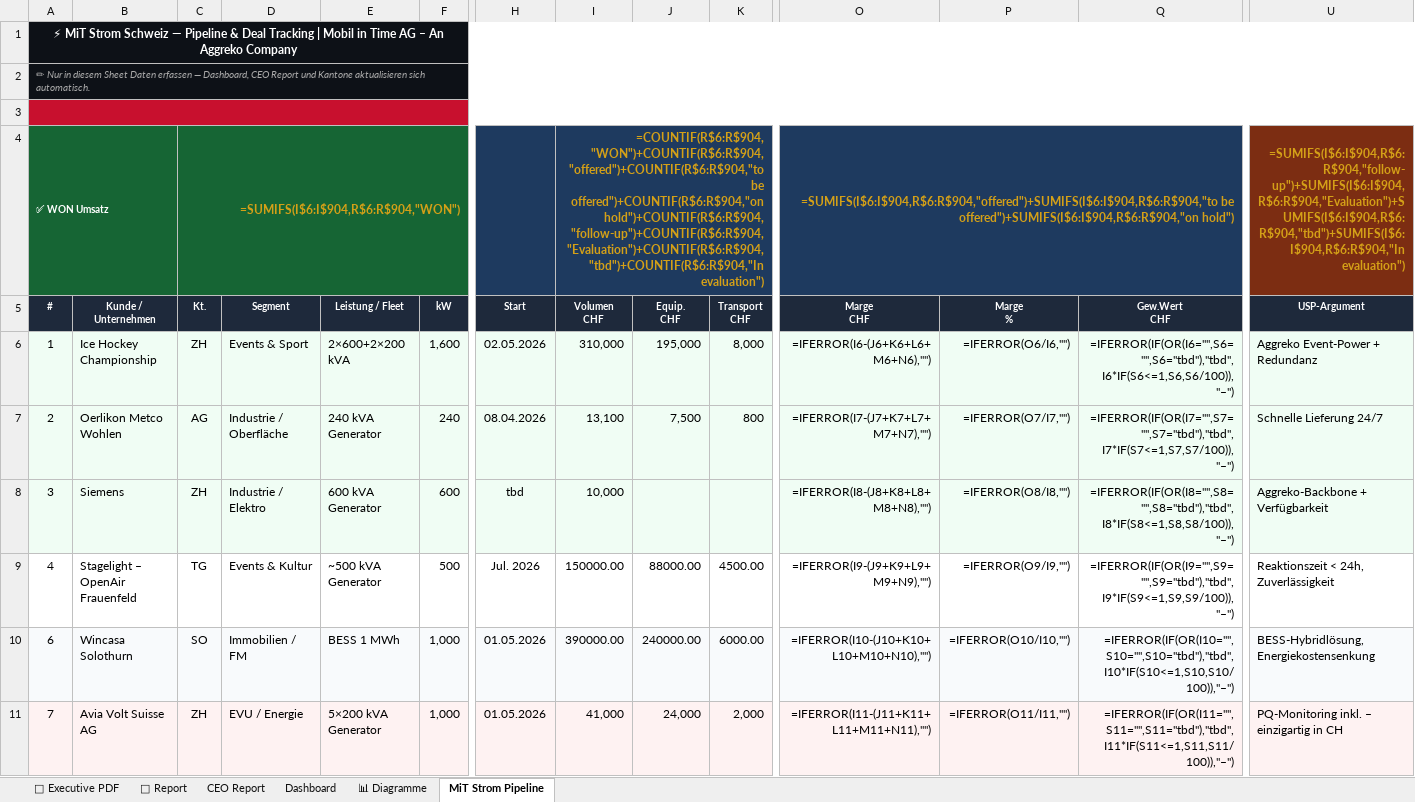
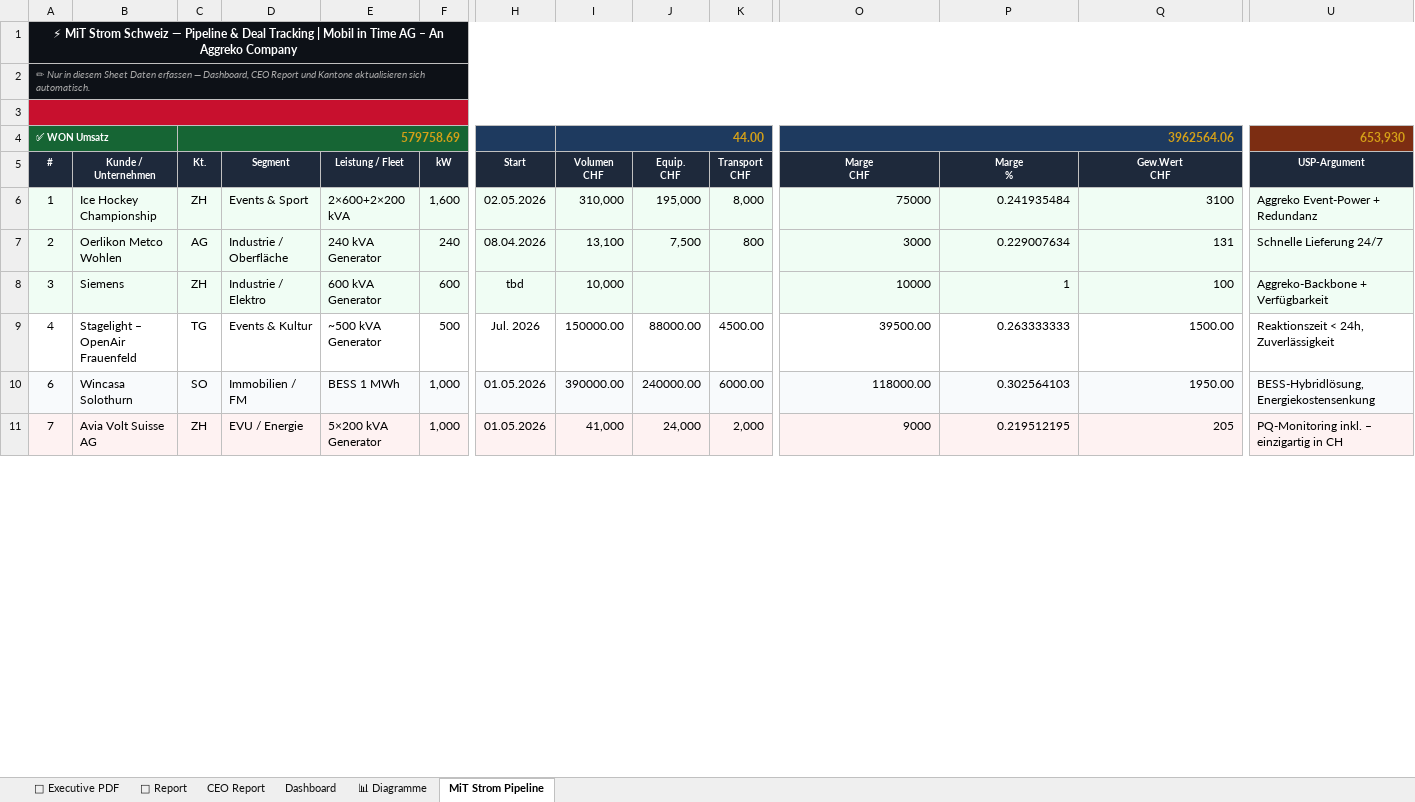
Before and after one commit to Ghostburaq/Burak, an Excel workbook: CH_MiT_Strom_Customer.xlsm, sheet MiT Strom Pipeline, drawn as a sheet; only a part is shown, gaps mark what is left out; values as stored, in another font and other column widths than the file's, no borders; formulas without a stored value are shown as written; charts and pictures and conditional formats not drawn; the diff covers the shown part only; the diff names each change by its address in the sheet, - before the commit and + after, or states it on an @@ line.

```diff
--- a/CH_MiT_Strom_Customer.xlsm (sheet MiT Strom Pipeline)
+++ b/CH_MiT_Strom_Customer.xlsm (sheet MiT Strom Pipeline)
-B1:U2 fill: none
+B1:U2 fill: #0D1117
-B3:U3 fill: none
+B3:U3 fill: #C8102E
-B4 fill: none
+B4 fill: #166534
-C4 (Kt.): =SUMIFS(I$6:I$904,R$6:R$904,"WON")
+C4 (Kt.): 579758.69
-D4:F4 fill: none
+D4:F4 fill: #166534
-H4 fill: none
+H4 fill: #1E3A5F
-I4 (Volumen CHF): =COUNTIF(R$6:R$904,"WON")+COUNTIF(R$6:R$904,"offered")+COUNTIF(R$6:R$904,"to be offered")+COUNTIF(R$6:R$904,"on hold")+COUNTIF(R$6:R$904,"follow-up")+COUNTIF(R$6:R$904,"Evaluation")+COUNTIF(R$6:R$904,"tbd")+COUNTIF(R$6:R$904,"In evaluation")
+I4 (Volumen CHF): 44.00
-J4:K4 fill: none
+J4:K4 fill: #1E3A5F
-O4 (Marge CHF): =SUMIFS(I$6:I$904,R$6:R$904,"offered")+SUMIFS(I$6:I$904,R$6:R$904,"to be offered")+SUMIFS(I$6:I$904,R$6:R$904,"on hold")
+O4 (Marge CHF): 3962564.06
-P4:Q4 fill: none
+P4:Q4 fill: #1E3A5F
-U4 (USP-Argument): =SUMIFS(I$6:I$904,R$6:R$904,"follow-up")+SUMIFS(I$6:I$904,R$6:R$904,"Evaluation")+SUMIFS(I$6:I$904,R$6:R$904,"tbd")+SUMIFS(I$6:I$904,R$6:R$904,"In evaluation")
+U4 (USP-Argument): 653,930
-O6 (Marge CHF): =IFERROR(I6-(J6+K6+L6+M6+N6),"")
+O6 (Marge CHF): 75000
-P6 (Marge %): =IFERROR(O6/I6,"")
+P6 (Marge %): 0.241935484
-Q6 (Gew.Wert CHF): =IFERROR(IF(OR(I6="",S6="",S6="tbd"),"tbd",I6*IF(S6<=1,S6,S6/100)),"–")
+Q6 (Gew.Wert CHF): 3100
-O7 (Marge CHF): =IFERROR(I7-(J7+K7+L7+M7+N7),"")
+O7 (Marge CHF): 3000
-P7 (Marge %): =IFERROR(O7/I7,"")
+P7 (Marge %): 0.229007634
-Q7 (Gew.Wert CHF): =IFERROR(IF(OR(I7="",S7="",S7="tbd"),"tbd",I7*IF(S7<=1,S7,S7/100)),"–")
+Q7 (Gew.Wert CHF): 131
-O8 (Marge CHF): =IFERROR(I8-(J8+K8+L8+M8+N8),"")
+O8 (Marge CHF): 10000
-P8 (Marge %): =IFERROR(O8/I8,"")
+P8 (Marge %): 1
-Q8 (Gew.Wert CHF): =IFERROR(IF(OR(I8="",S8="",S8="tbd"),"tbd",I8*IF(S8<=1,S8,S8/100)),"–")
+Q8 (Gew.Wert CHF): 100
-O9 (Marge CHF): =IFERROR(I9-(J9+K9+L9+M9+N9),"")
+O9 (Marge CHF): 39500.00
-P9 (Marge %): =IFERROR(O9/I9,"")
+P9 (Marge %): 0.263333333
-Q9 (Gew.Wert CHF): =IFERROR(IF(OR(I9="",S9="",S9="tbd"),"tbd",I9*IF(S9<=1,S9,S9/100)),"–")
+Q9 (Gew.Wert CHF): 1500.00
-O10 (Marge CHF): =IFERROR(I10-(J10+K10+L10+M10+N10),"")
+O10 (Marge CHF): 118000.00
-P10 (Marge %): =IFERROR(O10/I10,"")
+P10 (Marge %): 0.302564103
-Q10 (Gew.Wert CHF): =IFERROR(IF(OR(I10="",S10="",S10="tbd"),"tbd",I10*IF(S10<=1,S10,S10/100)),"–")
+Q10 (Gew.Wert CHF): 1950.00
-O11 (Marge CHF): =IFERROR(I11-(J11+K11+L11+M11+N11),"")
+O11 (Marge CHF): 9000
-P11 (Marge %): =IFERROR(O11/I11,"")
+P11 (Marge %): 0.219512195
-Q11 (Gew.Wert CHF): =IFERROR(IF(OR(I11="",S11="",S11="tbd"),"tbd",I11*IF(S11<=1,S11,S11/100)),"–")
+Q11 (Gew.Wert CHF): 205
```
Also changed, not shown: other rows of this sheet, sheet CEO Report, sheet Dashboard, sheet 📄 Report, sheet 📊 Diagramme, sheet 📑 Executive PDF, hidden cells, charts or pictures, CH_MiT_Strom_Customer.xlsx, 1 other file.
